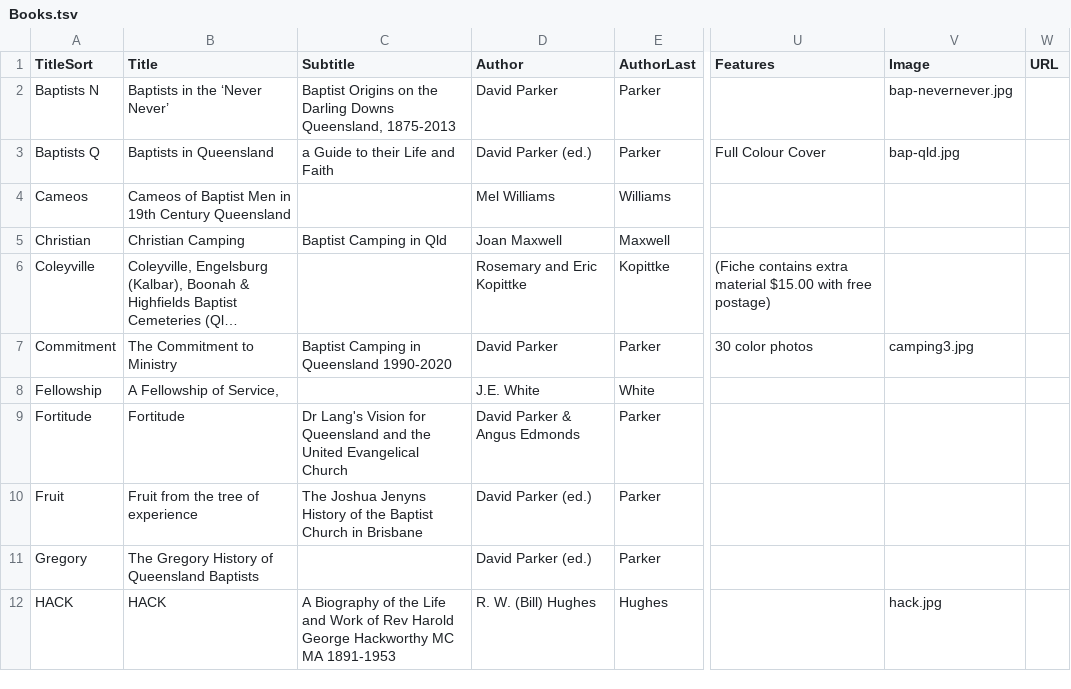
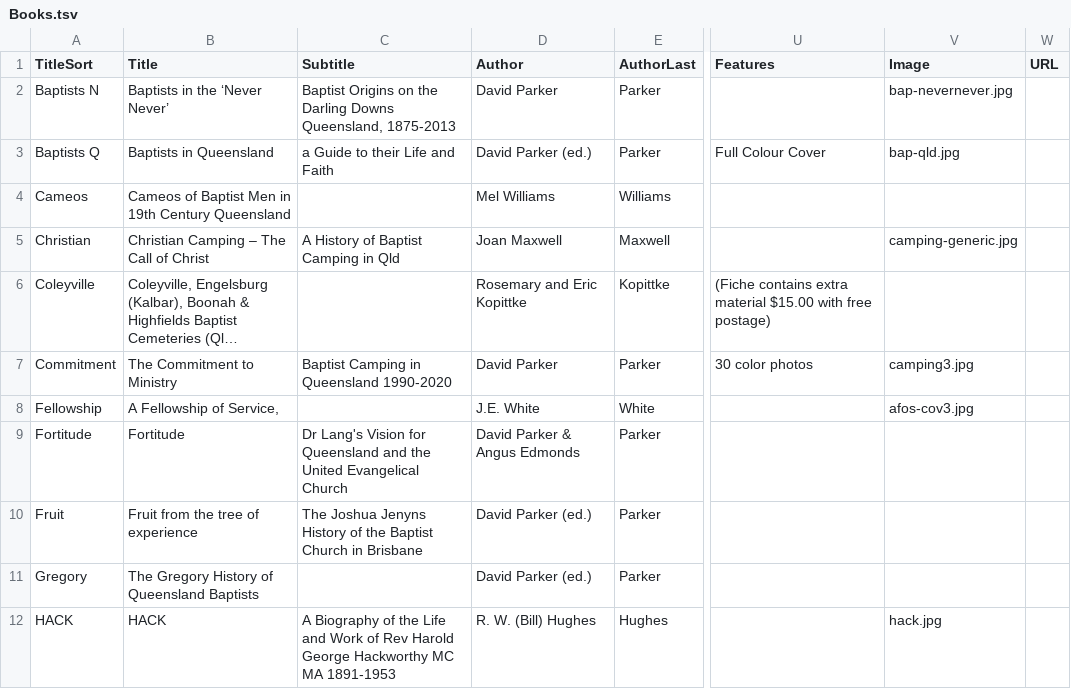
Before and after one commit to bhqweb/bhqweb.github.io, a TSV file: _data/Books.tsv, drawn as a sheet; only a part is shown, gaps mark what is left out; long unchanged cells end in …; the diff covers the shown part only; the diff names each change by its address in the sheet, - before the commit and + after, or states it on an @@ line.

Commit message:
added book jpgs for ones sent by DP

```diff
--- a/_data/Books.tsv
+++ b/_data/Books.tsv
-B5 (Title): Christian Camping
+B5 (Title): Christian Camping – The Call of Christ
-C5 (Subtitle): Baptist Camping in Qld
+C5 (Subtitle): A History of Baptist Camping in Qld
-V5 (Image): (empty)
+V5 (Image): camping-generic.jpg
-V8 (Image): (empty)
+V8 (Image): afos-cov3.jpg
```
Also changed, not shown: 6 edited cells elsewhere in this file.
